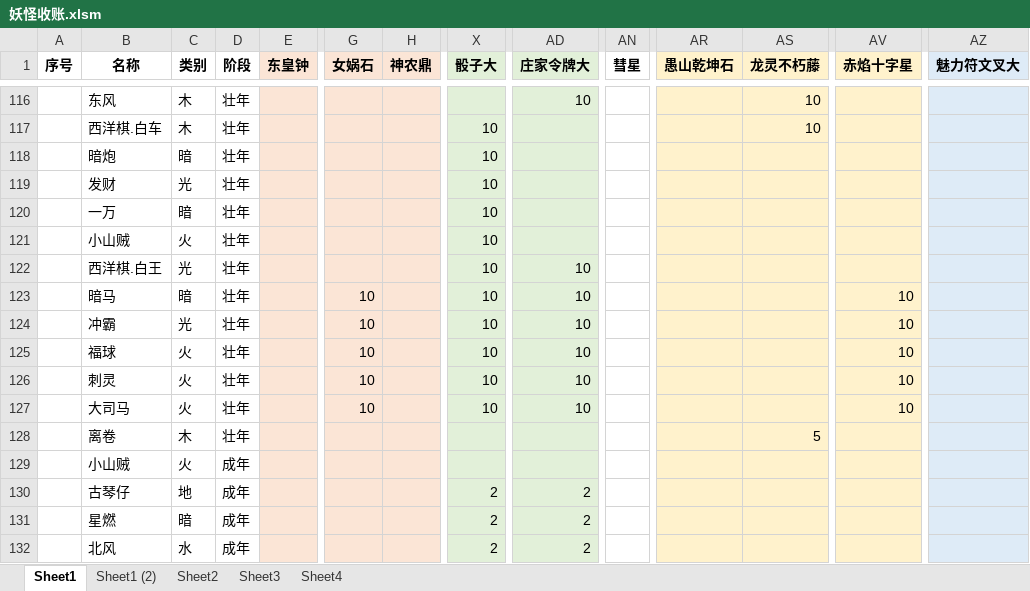
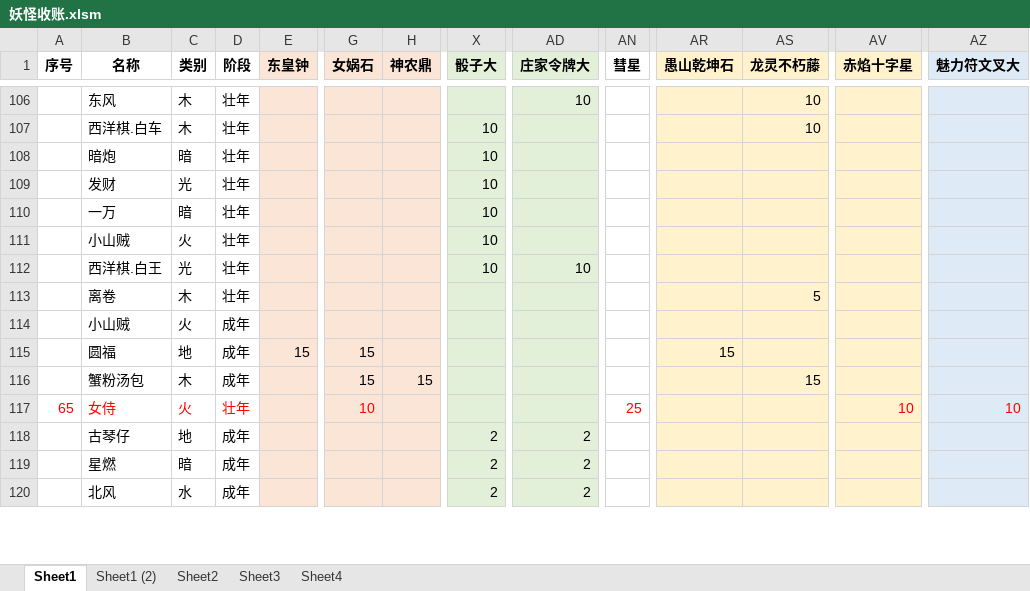
Before and after one commit to yue412/MonsterBook, an Excel workbook: bin/妖怪收账.xlsm, sheet Sheet1, drawn as a sheet; only a part is shown, gaps mark what is left out; values as stored, in another font and other column widths than the file's, no borders; charts and pictures and conditional formats not drawn; removed rows and columns are numbered as before the commit, all else as after; rows hold the shown columns only; the diff covers the shown part only; the diff names each change by its address in the sheet, - before the commit and + after, or states it on an @@ line.

```diff
--- a/bin/妖怪收账.xlsm (sheet Sheet1)
+++ b/bin/妖怪收账.xlsm (sheet Sheet1)
-row 123:  | 暗马 | 暗 | 壮年 |  | 10 |  | 10 | 10 |  |  |  | 10
-row 124:  | 冲霸 | 光 | 壮年 |  | 10 |  | 10 | 10 |  |  |  | 10
-row 125:  | 福球 | 火 | 壮年 |  | 10 |  | 10 | 10 |  |  |  | 10
-row 126:  | 刺灵 | 火 | 壮年 |  | 10 |  | 10 | 10 |  |  |  | 10
-row 127:  | 大司马 | 火 | 壮年 |  | 10 |  | 10 | 10 |  |  |  | 10
+row 115:  | 圆福 | 地 | 成年 | 15 | 15 |  |  |  |  | 15
+row 116:  | 蟹粉汤包 | 木 | 成年 |  | 15 | 15 |  |  |  |  | 15
+row 117: 65 | 女侍 | 火 | 壮年 |  | 10 |  |  |  | 25 |  |  | 10 | 10
```
Also changed, not shown: 23 added rows, 28 removed rows and 105 edited cells elsewhere in this sheet, formulas that keep their value, charts or pictures, 1 other file.
